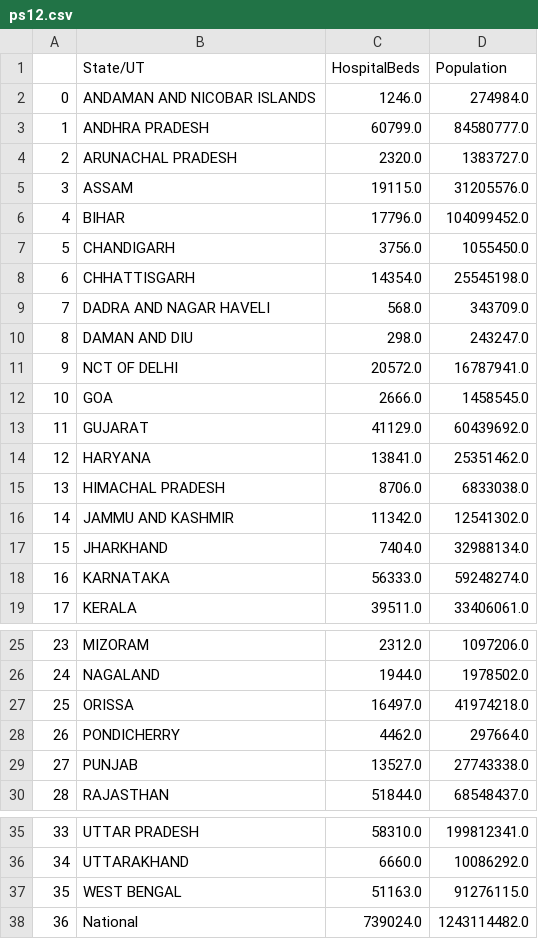
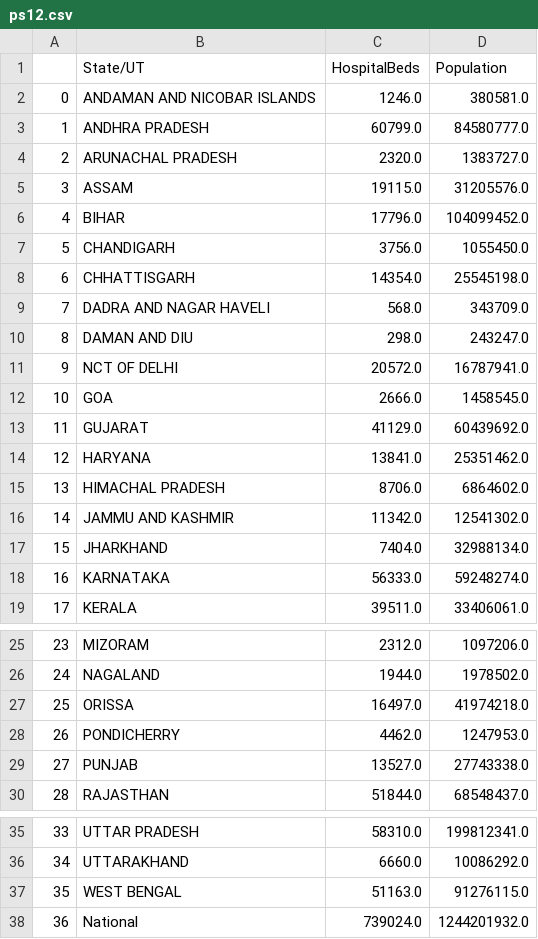
Before and after one commit to amanjain272002/Big_Data, a CSV file: ps12.csv, drawn as a sheet; only a part is shown, gaps mark what is left out.

```diff
--- a/ps12.csv
+++ b/ps12.csv
@@ -1,3 +1,3 @@
 ,State/UT,HospitalBeds,Population
-0,ANDAMAN AND NICOBAR ISLANDS,1246.0,274984.0
+0,ANDAMAN AND NICOBAR ISLANDS,1246.0,380581.0
 1,ANDHRA PRADESH,60799.0,84580777.0
@@ -14,3 +14,3 @@
 12,HARYANA,13841.0,25351462.0
-13,HIMACHAL PRADESH,8706.0,6833038.0
+13,HIMACHAL PRADESH,8706.0,6864602.0
 14,JAMMU AND KASHMIR,11342.0,12541302.0
@@ -27,3 +27,3 @@
 25,ORISSA,16497.0,41974218.0
-26,PONDICHERRY,4462.0,297664.0
+26,PONDICHERRY,4462.0,1247953.0
 27,PUNJAB,13527.0,27743338.0
@@ -37,2 +37,2 @@
 35,WEST BENGAL,51163.0,91276115.0
-36,National,739024.0,1243114482.0
+36,National,739024.0,1244201932.0
```
Also changed, not shown: ps15.csv, 9 other files.
